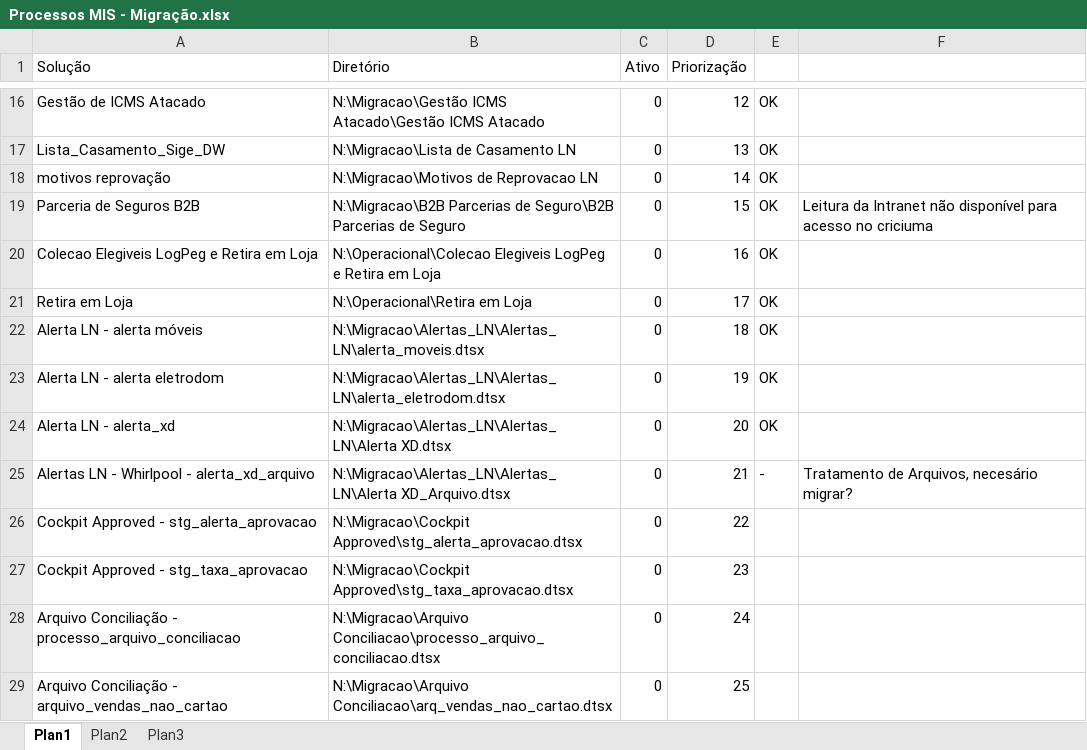
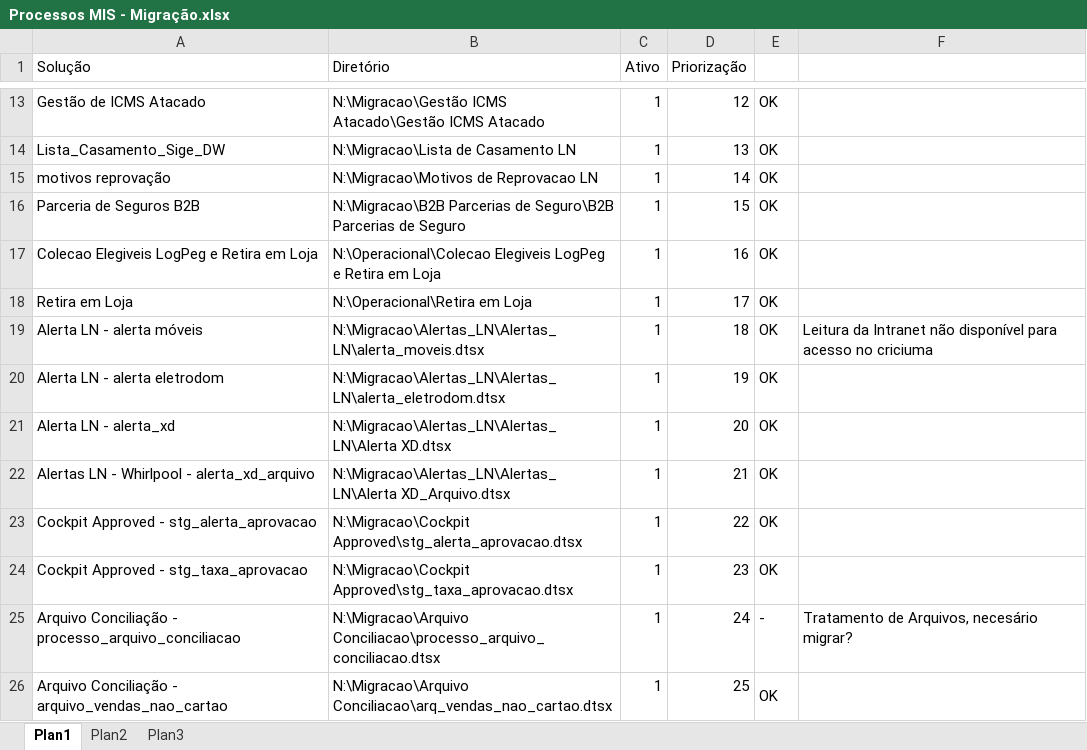
Before and after one commit to patricknaka/Nova, an Excel workbook: Documentação/Processos MIS - Migração.xlsx, sheet Plan1, drawn as a sheet; only a part is shown, gaps mark what is left out; values as stored, in another font and other column widths than the file's, no borders; addresses are those after the commit; the diff covers the shown part only; the diff names each change by its address in the sheet, - before the commit and + after, or states it on an @@ line.

```diff
--- a/Documentação/Processos MIS - Migração.xlsx (sheet Plan1)
+++ b/Documentação/Processos MIS - Migração.xlsx (sheet Plan1)
-C13:C26 (Ativo): 0
+C13:C26 (Ativo): 1
-F16: Leitura da Intranet não disponível para acesso no criciuma
+F16: (empty)
-F19: (empty)
+F19: Leitura da Intranet não disponível para acesso no criciuma
-E22: -
+E22: OK
-F22: Tratamento de Arquivos, necesário migrar?
+F22: (empty)
-E23:E24: (empty)
+E23:E24: OK
-E25: (empty)
+E25: -
-F25: (empty)
+F25: Tratamento de Arquivos, necesário migrar?
-E26: (empty)
+E26: OK
+E26:E27 merged
```
Also changed, not shown: 1 added row, 1 removed row, 3 moved rows, 45 edited cells, cell formats and merged cells elsewhere in this sheet, Documentação/Planilhas/Orders_Web_Relacionamentos.xlsx, 3 other files.
